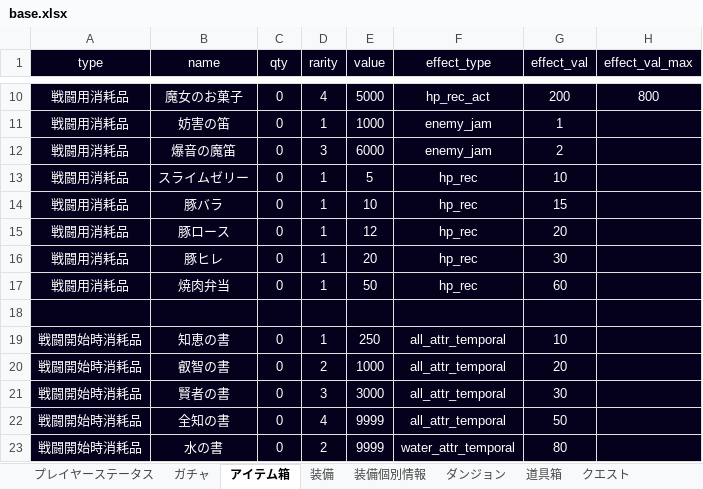
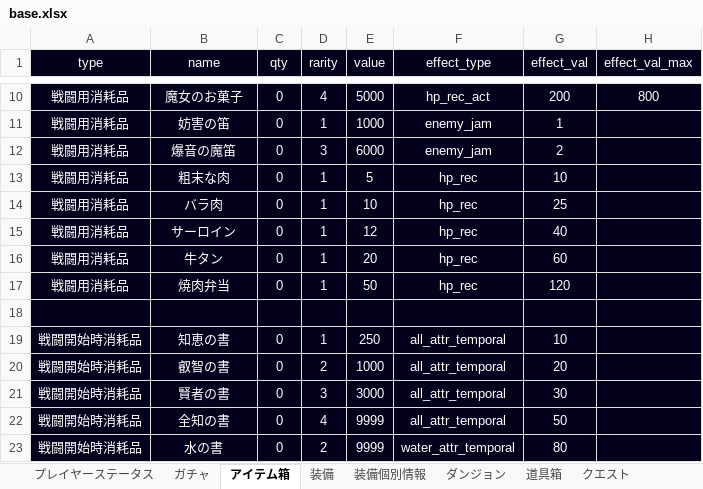
Before and after one commit to TakenokoEmpire/mypj, an Excel workbook: new_system/systems/base.xlsx, sheet アイテム箱, drawn as a sheet; only a part is shown, gaps mark what is left out; values as stored, in another font and other column widths than the file's, no borders; the diff names each change by its address in the sheet, - before the commit and + after, or states it on an @@ line.

```diff
--- a/new_system/systems/base.xlsx (sheet アイテム箱)
+++ b/new_system/systems/base.xlsx (sheet アイテム箱)
-B13 (name): スライムゼリー
+B13 (name): 粗末な肉
-B14 (name): 豚バラ
+B14 (name): バラ肉
-G14 (effect_val): 15
+G14 (effect_val): 25
-B15 (name): 豚ロース
+B15 (name): サーロイン
-G15 (effect_val): 20
+G15 (effect_val): 40
-B16 (name): 豚ヒレ
+B16 (name): 牛タン
-G16 (effect_val): 30
+G16 (effect_val): 60
-G17 (effect_val): 60
+G17 (effect_val): 120
```
Also changed, not shown: sheet 装備, sheet プレイヤーステータス, sheet ダンジョン, 4 other files.
